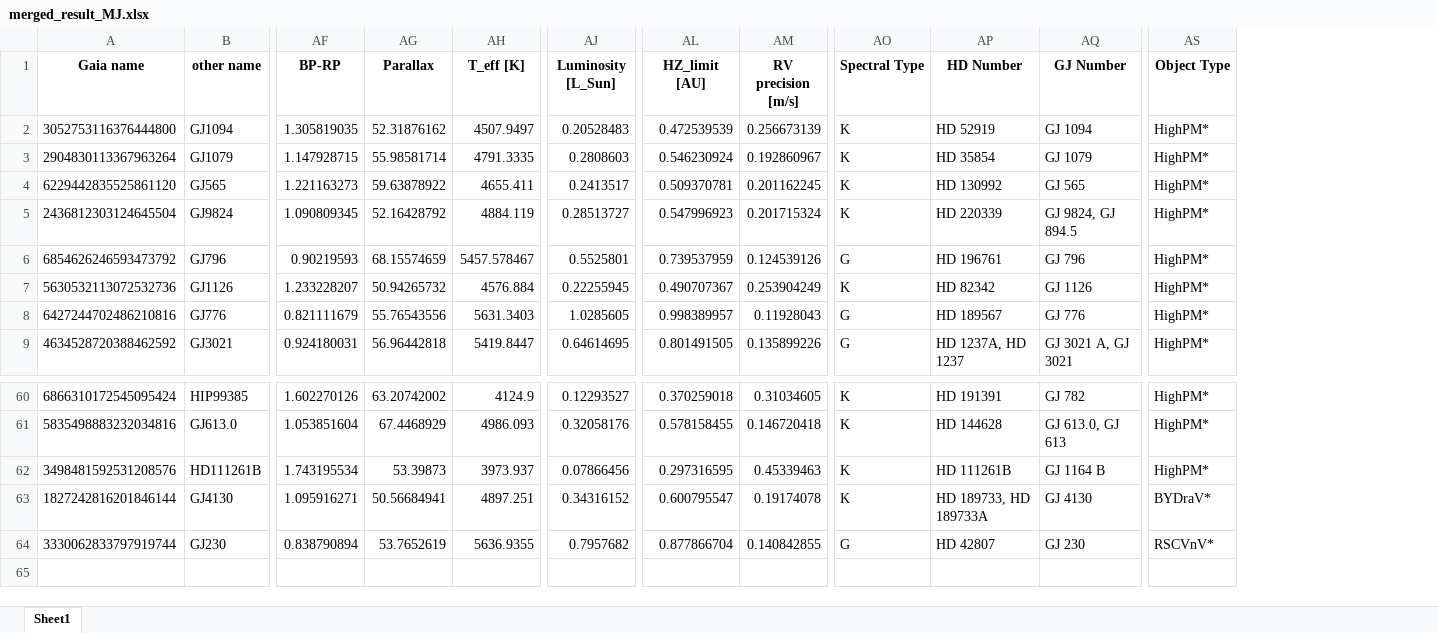
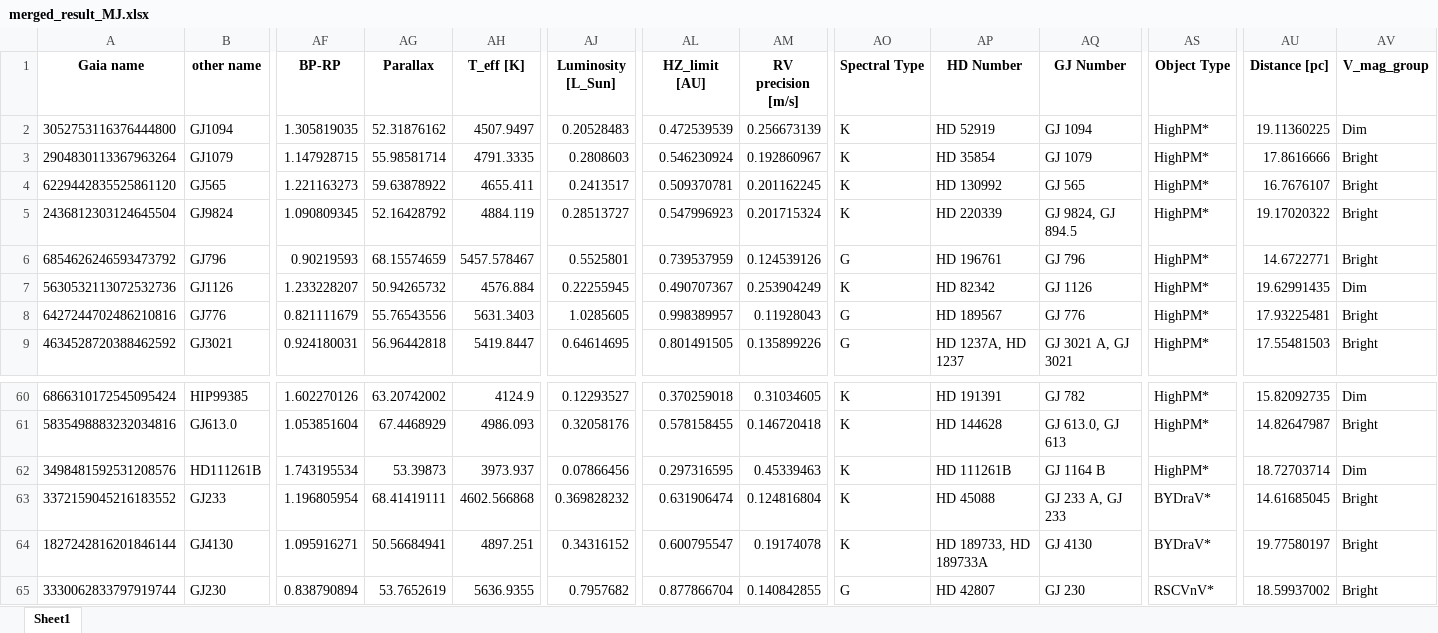
Before and after one commit to exoplanetsdk/2ES_target_selection, an Excel workbook: results/merged_result_MJ.xlsx, sheet Sheet1, drawn as a sheet; only a part is shown, gaps mark what is left out; values as stored, in another font and other column widths than the file's, no borders; rows hold the shown columns only; the diff names each change by its address in the sheet, - before the commit and + after, or states it on an @@ line.

```diff
--- a/results/merged_result_MJ.xlsx (sheet Sheet1)
+++ b/results/merged_result_MJ.xlsx (sheet Sheet1)
+column AU (Distance [pc]), rows 2-9: 19.11360225 | 17.8616666 | 16.7676107 | 19.17020322 | 14.6722771 | 19.62991435 | 17.93225481 | 17.55481503; rows 60-62: 15.82092735 | 14.82647987 | 18.72703714; rows 64-65: 19.77580197 | 18.59937002
+column AV (V_mag_group), rows 2-9: Dim | Bright | Bright | Bright | Bright | Dim | Bright | Bright; rows 60-62: Dim | Bright | Dim; rows 64-65: Bright | Bright
+row 63: 3372159045216183552 | GJ233 | 1.196805954 | 68.41419111 | 4602.566868 | 0.369828232 | 0.631906474 | 0.124816804 | K | HD 45088 | GJ 233 A, GJ 233 | BYDraV* | 14.61685045 | Bright
```
Also changed, not shown: results/combined_query.xlsx, results/combined_query_with_RV_precision.xlsx, 30 other files.
